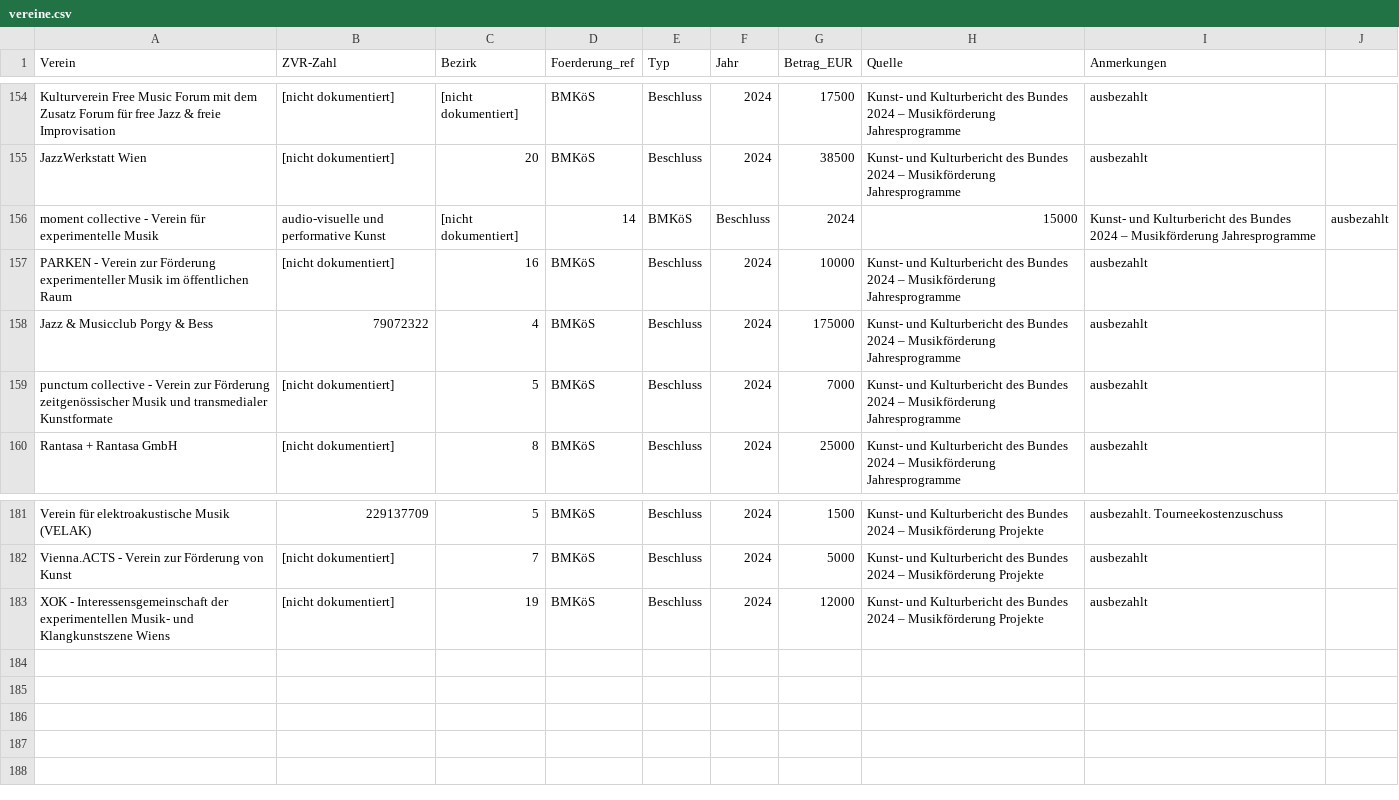
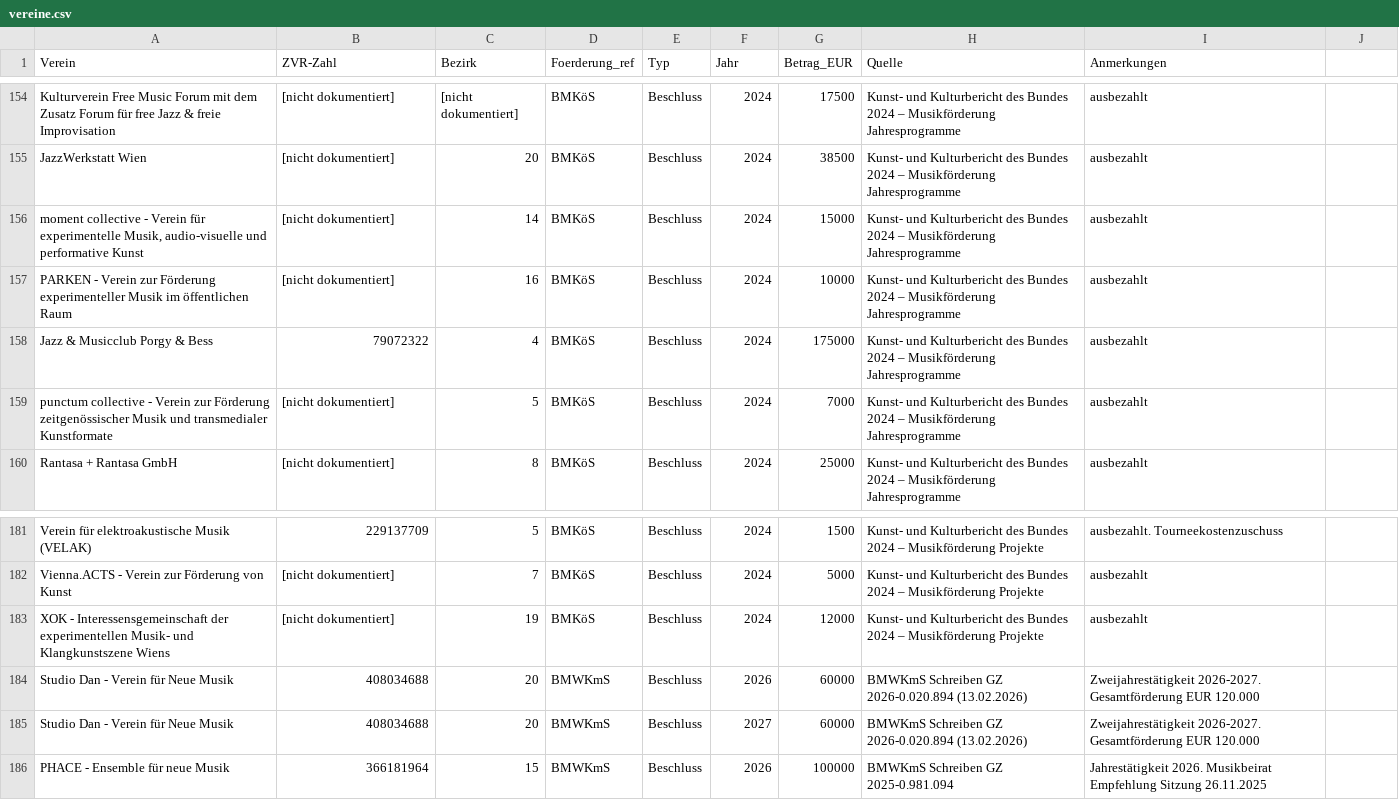
Before and after one commit to n7krk/musikoekosysteme-wien, a CSV file: vereine.csv, drawn as a sheet; only a part is shown, gaps mark what is left out; removed rows and columns are numbered as before the commit, all else as after; the diff names each change by its address in the sheet, - before the commit and + after, or states it on an @@ line.

Commit message:
fix vereine: moment collective column shift, add Studio Dan BMWKmS 2026-2027, add PHACE 2026

```diff
--- a/vereine.csv
+++ b/vereine.csv
-row 156: moment collective - Verein für experimentelle Musik | audio-visuelle und performative Kunst | [nicht dokumentiert] | 14 | BMKöS | Beschluss | 2024 | 15000 | Kunst- und Kulturbericht des Bundes 2024 – Musikförderung Jahresprogramme | ausbezahlt
+row 156: moment collective - Verein für experimentelle Musik, audio-visuelle und performative Kunst | [nicht dokumentiert] | 14 | BMKöS | Beschluss | 2024 | 15000 | Kunst- und Kulturbericht des Bundes 2024 – Musikförderung Jahresprogramme | ausbezahlt
+row 184: Studio Dan - Verein für Neue Musik | 408034688 | 20 | BMWKmS | Beschluss | 2026 | 60000 | BMWKmS Schreiben GZ 2026-0.020.894 (13.02.2026) | Zweijahrestätigkeit 2026-2027. Gesamtförderung EUR 120.000
+row 185: Studio Dan - Verein für Neue Musik | 408034688 | 20 | BMWKmS | Beschluss | 2027 | 60000 | BMWKmS Schreiben GZ 2026-0.020.894 (13.02.2026) | Zweijahrestätigkeit 2026-2027. Gesamtförderung EUR 120.000
+row 186: PHACE - Ensemble für neue Musik | 366181964 | 15 | BMWKmS | Beschluss | 2026 | 100000 | BMWKmS Schreiben GZ 2025-0.981.094 | Jahrestätigkeit 2026. Musikbeirat Empfehlung Sitzung 26.11.2025
```
Also changed, not shown: 3 other files.
